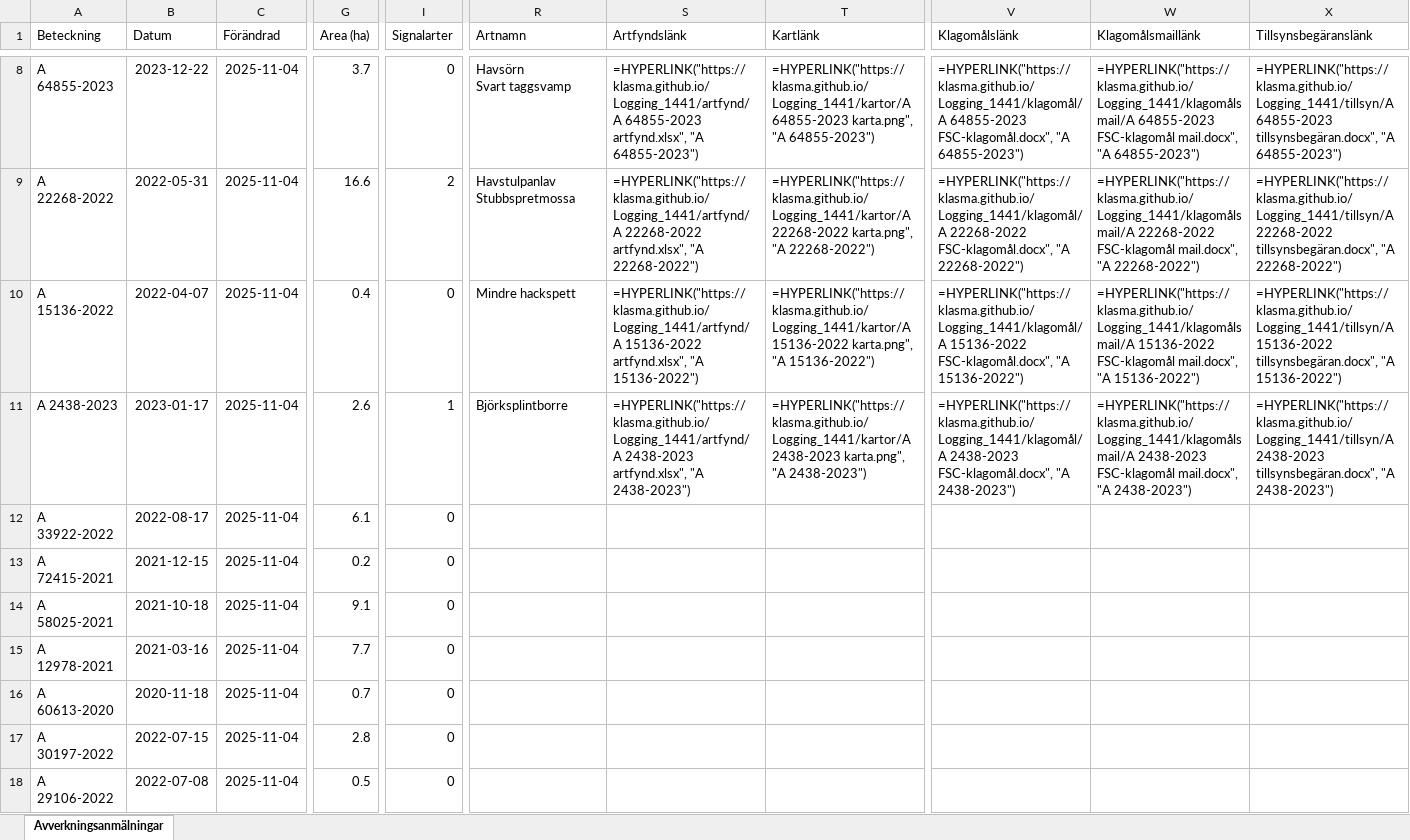
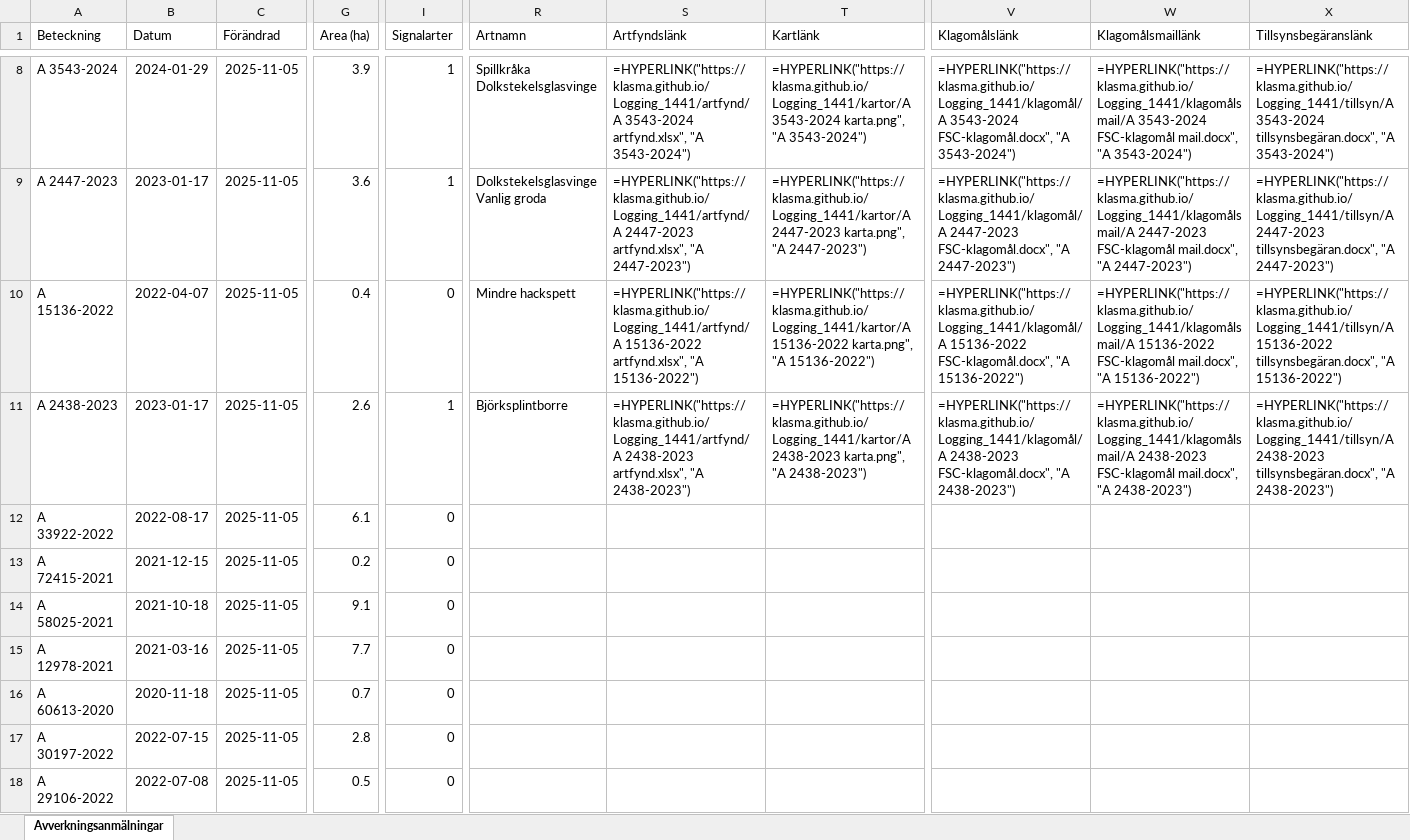
Before and after one commit to klasma/Logging_1441, an Excel workbook: Översikt LERUM.xlsx, sheet Avverkningsanmälningar, drawn as a sheet; only a part is shown, gaps mark what is left out; values as stored, in another font and other column widths than the file's, no borders; formulas without a stored value are shown as written; ↵ is a line break in a cell; the diff covers the shown part only; the diff names each change by its address in the sheet, - before the commit and + after, or states it on an @@ line.

```diff
--- a/Översikt LERUM.xlsx (sheet Avverkningsanmälningar)
+++ b/Översikt LERUM.xlsx (sheet Avverkningsanmälningar)
-A8 (Beteckning): A 64855-2023
+A8 (Beteckning): A 3543-2024
-B8 (Datum): 2023-12-22
+B8 (Datum): 2024-01-29
-C8:C18 (Förändrad): 2025-11-04
+C8:C18 (Förändrad): 2025-11-05
-G8 (Area (ha)): 3.7
+G8 (Area (ha)): 3.9
-I8 (Signalarter): 0
+I8 (Signalarter): 1
-R8 (Artnamn): Havsörn ↵ Svart taggsvamp
+R8 (Artnamn): Spillkråka ↵ Dolkstekelsglasvinge
-S8 (Artfyndslänk): =HYPERLINK("https://klasma.github.io/Logging_1441/artfynd/A 64855-2023 artfynd.xlsx", "A 64855-2023")
+S8 (Artfyndslänk): =HYPERLINK("https://klasma.github.io/Logging_1441/artfynd/A 3543-2024 artfynd.xlsx", "A 3543-2024")
-T8 (Kartlänk): =HYPERLINK("https://klasma.github.io/Logging_1441/kartor/A 64855-2023 karta.png", "A 64855-2023")
+T8 (Kartlänk): =HYPERLINK("https://klasma.github.io/Logging_1441/kartor/A 3543-2024 karta.png", "A 3543-2024")
-V8 (Klagomålslänk): =HYPERLINK("https://klasma.github.io/Logging_1441/klagomål/A 64855-2023 FSC-klagomål.docx", "A 64855-2023")
+V8 (Klagomålslänk): =HYPERLINK("https://klasma.github.io/Logging_1441/klagomål/A 3543-2024 FSC-klagomål.docx", "A 3543-2024")
-W8 (Klagomålsmaillänk): =HYPERLINK("https://klasma.github.io/Logging_1441/klagomålsmail/A 64855-2023 FSC-klagomål mail.docx", "A 64855-2023")
+W8 (Klagomålsmaillänk): =HYPERLINK("https://klasma.github.io/Logging_1441/klagomålsmail/A 3543-2024 FSC-klagomål mail.docx", "A 3543-2024")
-X8 (Tillsynsbegäranslänk): =HYPERLINK("https://klasma.github.io/Logging_1441/tillsyn/A 64855-2023 tillsynsbegäran.docx", "A 64855-2023")
+X8 (Tillsynsbegäranslänk): =HYPERLINK("https://klasma.github.io/Logging_1441/tillsyn/A 3543-2024 tillsynsbegäran.docx", "A 3543-2024")
-A9 (Beteckning): A 22268-2022
+A9 (Beteckning): A 2447-2023
-B9 (Datum): 2022-05-31
+B9 (Datum): 2023-01-17
-G9 (Area (ha)): 16.6
+G9 (Area (ha)): 3.6
-I9 (Signalarter): 2
+I9 (Signalarter): 1
-R9 (Artnamn): Havstulpanlav ↵ Stubbspretmossa
+R9 (Artnamn): Dolkstekelsglasvinge ↵ Vanlig groda
-S9 (Artfyndslänk): =HYPERLINK("https://klasma.github.io/Logging_1441/artfynd/A 22268-2022 artfynd.xlsx", "A 22268-2022")
+S9 (Artfyndslänk): =HYPERLINK("https://klasma.github.io/Logging_1441/artfynd/A 2447-2023 artfynd.xlsx", "A 2447-2023")
-T9 (Kartlänk): =HYPERLINK("https://klasma.github.io/Logging_1441/kartor/A 22268-2022 karta.png", "A 22268-2022")
+T9 (Kartlänk): =HYPERLINK("https://klasma.github.io/Logging_1441/kartor/A 2447-2023 karta.png", "A 2447-2023")
-V9 (Klagomålslänk): =HYPERLINK("https://klasma.github.io/Logging_1441/klagomål/A 22268-2022 FSC-klagomål.docx", "A 22268-2022")
+V9 (Klagomålslänk): =HYPERLINK("https://klasma.github.io/Logging_1441/klagomål/A 2447-2023 FSC-klagomål.docx", "A 2447-2023")
-W9 (Klagomålsmaillänk): =HYPERLINK("https://klasma.github.io/Logging_1441/klagomålsmail/A 22268-2022 FSC-klagomål mail.docx", "A 22268-2022")
+W9 (Klagomålsmaillänk): =HYPERLINK("https://klasma.github.io/Logging_1441/klagomålsmail/A 2447-2023 FSC-klagomål mail.docx", "A 2447-2023")
-X9 (Tillsynsbegäranslänk): =HYPERLINK("https://klasma.github.io/Logging_1441/tillsyn/A 22268-2022 tillsynsbegäran.docx", "A 22268-2022")
+X9 (Tillsynsbegäranslänk): =HYPERLINK("https://klasma.github.io/Logging_1441/tillsyn/A 2447-2023 tillsynsbegäran.docx", "A 2447-2023")
```
Also changed, not shown: 460 edited cells elsewhere in this sheet, artfynd/A 14442-2025 artfynd.xlsx, artfynd/A 15136-2022 artfynd.xlsx, 53 other files.
